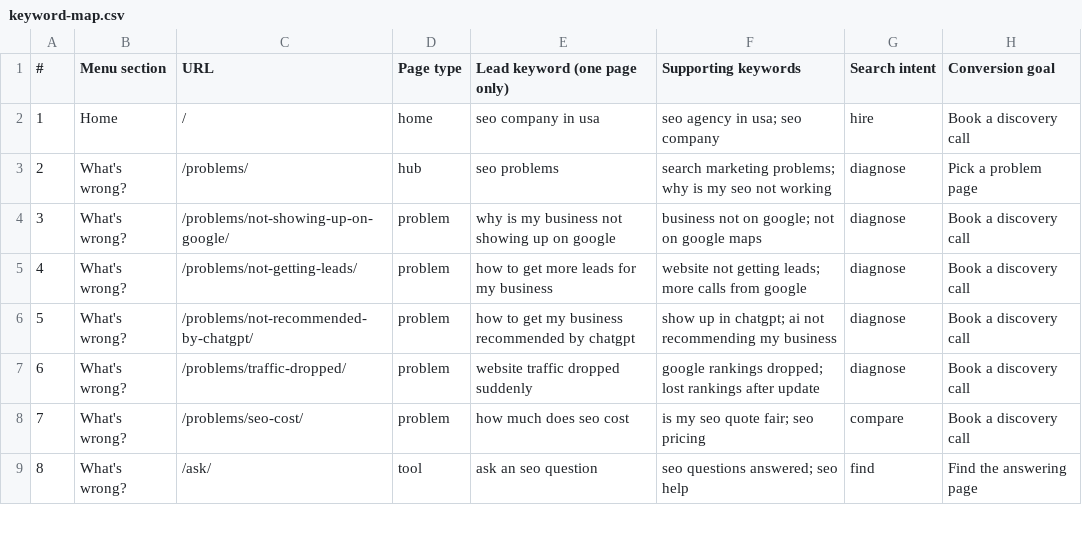
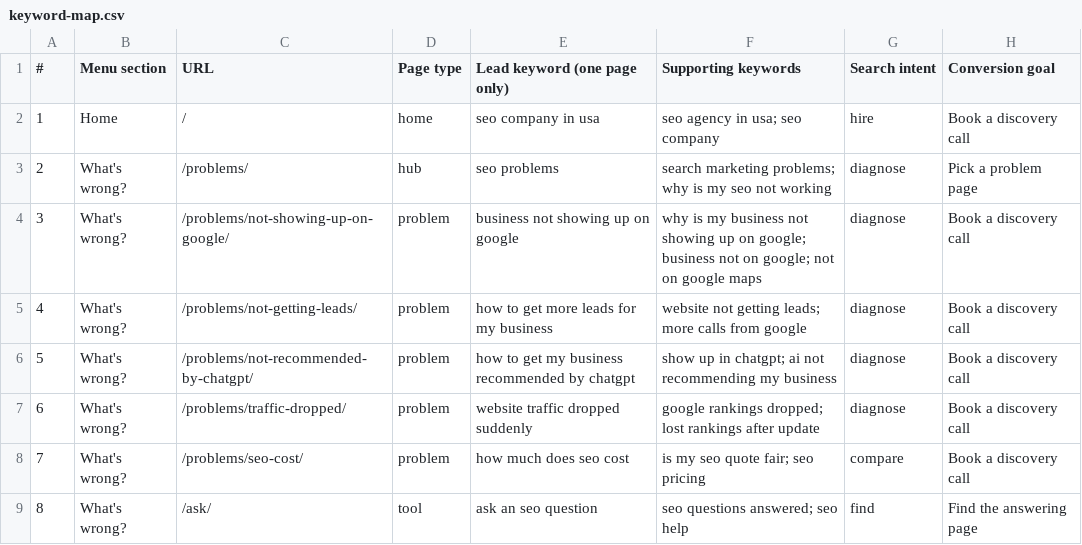
Before and after one commit to Thomas-RSM/rsm-engine, a CSV file: wordpress/qa/keyword-map.csv, drawn as a sheet; only a part is shown; the diff names each change by its address in the sheet, - before the commit and + after, or states it on an @@ line.

```diff
--- a/wordpress/qa/keyword-map.csv
+++ b/wordpress/qa/keyword-map.csv
-E4 (Lead keyword (one page only)): why is my business not showing up on google
+E4 (Lead keyword (one page only)): business not showing up on google
-F4 (Supporting keywords): business not…
+F4 (Supporting keywords): why is my business not showing up on google; business not…
```
Also changed, not shown: 8 other files.
